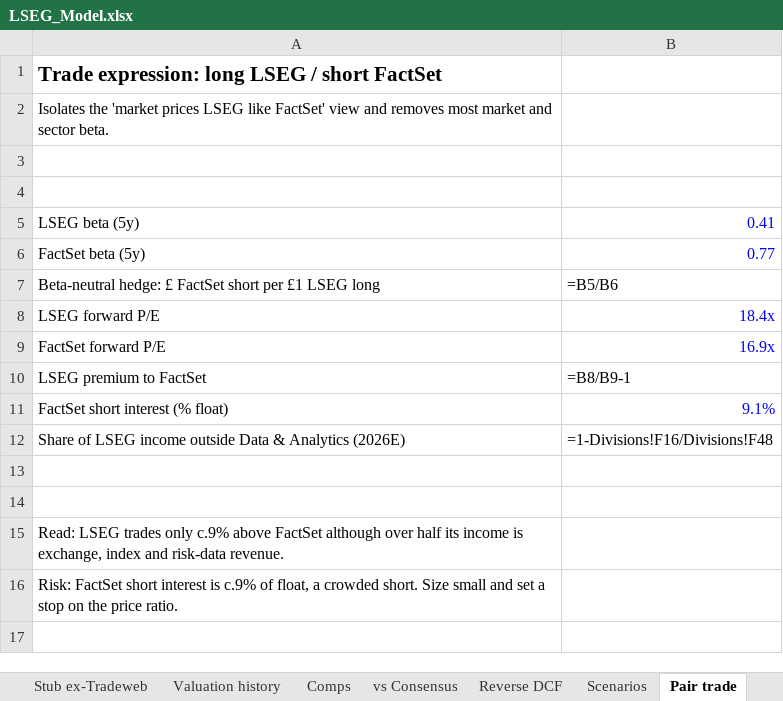
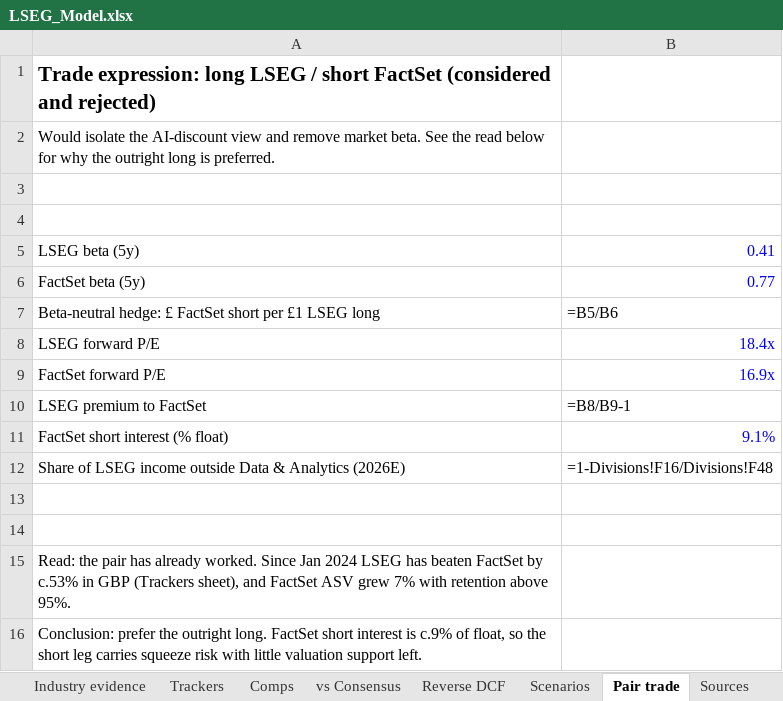
Before and after one commit to Tobenna30/finance-models, an Excel workbook: projects/01-equity-pitch-kit/models/LSEG_Model.xlsx, sheet Pair trade, drawn as a sheet; values as stored, in another font and other column widths than the file's, no borders; formulas without a stored value are shown as written; the diff names each change by its address in the sheet, - before the commit and + after, or states it on an @@ line.

```diff
--- a/projects/01-equity-pitch-kit/models/LSEG_Model.xlsx (sheet Pair trade)
+++ b/projects/01-equity-pitch-kit/models/LSEG_Model.xlsx (sheet Pair trade)
+sheet tab: Industry evidence
+sheet tab: Trackers
-A1: …short FactSet
+A1: …short FactSet (considered and rejected)
-A2: Isolates the 'market prices LSEG like FactSet' view and removes most market and sector beta.
+A2: Would isolate the AI-discount view and remove market beta. See the read below for why the outright long is preferred.
-A15: Read: LSEG trades only c.9% above FactSet although over half its income is exchange, index and risk-data revenue.
+A15: Read: the pair has already worked. Since Jan 2024 LSEG has beaten FactSet by c.53% in GBP (Trackers sheet), and FactSet ASV grew 7% with retention above 95%.
-A16: Risk: FactSet short interest is c.9% of float, a crowded short. Size small and set a stop on the price ratio.
+A16: Conclusion: prefer the outright long. FactSet short interest is c.9% of float, so the short leg carries squeeze risk with little valuation support left.
```
Also changed, not shown: charts or pictures, 10 other files.
